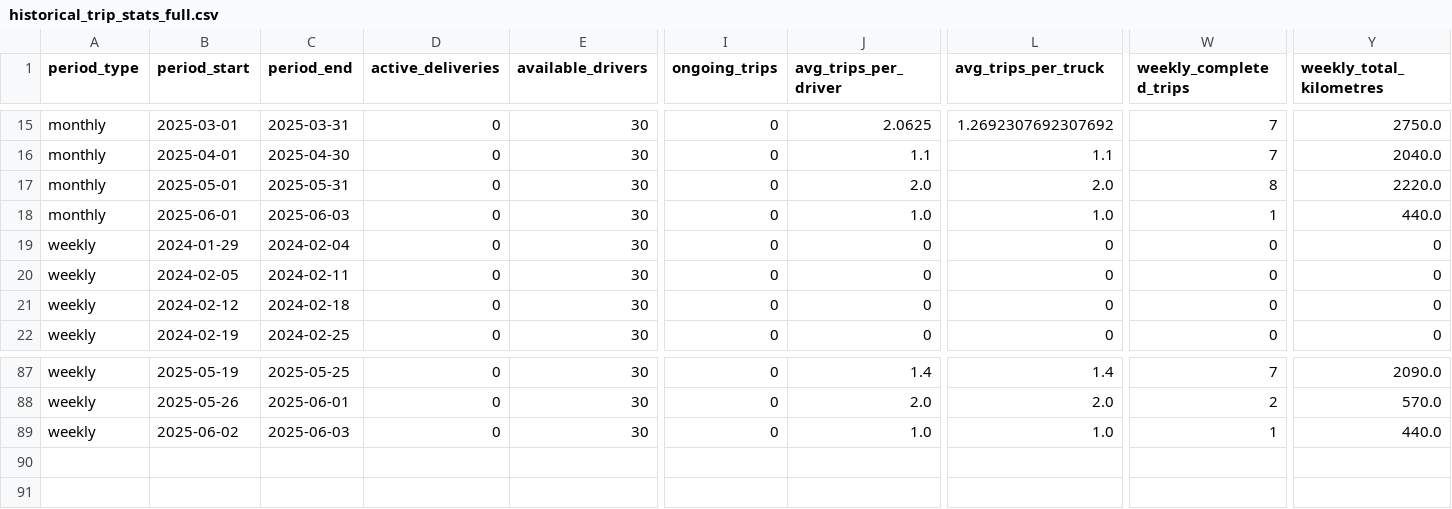
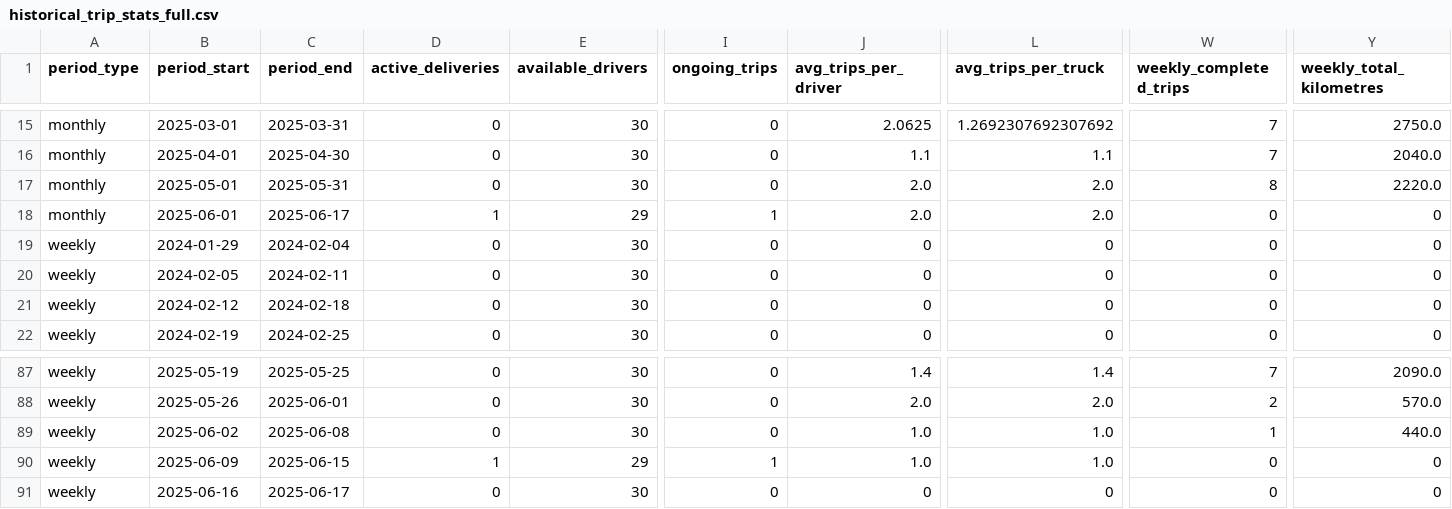
Before and after one commit to magweregwede/HCS-Final-Project, a CSV file: reports/historical_trip_stats_full.csv, drawn as a sheet; only a part is shown, gaps mark what is left out; rows hold the shown columns only; the diff covers the shown part only; the diff names each change by its address in the sheet, - before the commit and + after, or states it on an @@ line.

```diff
--- a/reports/historical_trip_stats_full.csv
+++ b/reports/historical_trip_stats_full.csv
-C18 (period_end): 2025-06-03
+C18 (period_end): 2025-06-17
-D18 (active_deliveries): 0
+D18 (active_deliveries): 1
-E18 (available_drivers): 30
+E18 (available_drivers): 29
-I18 (ongoing_trips): 0
+I18 (ongoing_trips): 1
-J18 (avg_trips_per_driver): 1.0
+J18 (avg_trips_per_driver): 2.0
-L18 (avg_trips_per_truck): 1.0
+L18 (avg_trips_per_truck): 2.0
-W18 (weekly_completed_trips): 1
+W18 (weekly_completed_trips): 0
-Y18 (weekly_total_kilometres): 440.0
+Y18 (weekly_total_kilometres): 0
-C89 (period_end): 2025-06-03
+C89 (period_end): 2025-06-08
+row 90: weekly | 2025-06-09 | 2025-06-15 | 1 | 29 | 1 | 1.0 | 1.0 | 0 | 0
+row 91: weekly | 2025-06-16 | 2025-06-17 | 0 | 30 | 0 | 0 | 0 | 0 | 0
```
Also changed, not shown: 5 edited cells elsewhere in this file, 3 other files.
